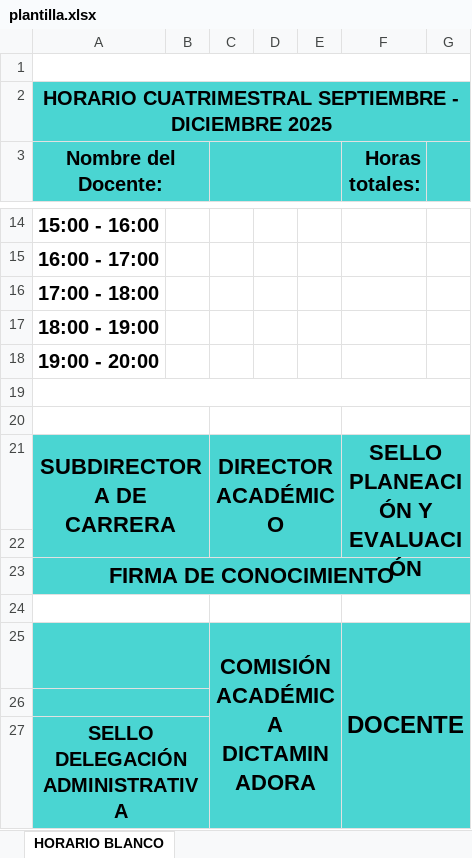
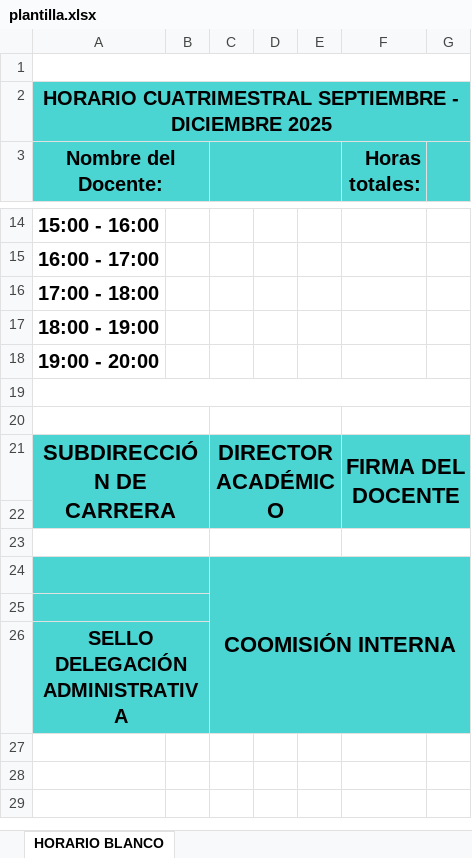
Before and after one commit to Nasakareal/cargaHorariav2, an Excel workbook: public/plantilla.xlsx, sheet HORARIO BLANCO, drawn as a sheet; only a part is shown, gaps mark what is left out; values as stored, in another font and other column widths than the file's, no borders; charts and pictures not drawn; removed rows and columns are numbered as before the commit, all else as after; the diff names each change by its address in the sheet, - before the commit and + after, or states it on an @@ line.

```diff
--- a/public/plantilla.xlsx (sheet HORARIO BLANCO)
+++ b/public/plantilla.xlsx (sheet HORARIO BLANCO)
-A21 (Nombre del Docente:): SUBDIRECTORA DE CARRERA
+A21 (Nombre del Docente:): SUBDIRECCIÓN DE CARRERA
-F21 (Horas totales:): SELLO PLANEACIÓN Y EVALUACIÓN
+F21 (Horas totales:): FIRMA DEL DOCENTE
-row 23: FIRMA DE CONOCIMIENTO
-row 25:  |  | COMISIÓN ACADÉMICA DICTAMINADORA |  |  | DOCENTE
+row 24:  |  | COOMISIÓN INTERNA
```
Also changed, not shown: 8 other files.
